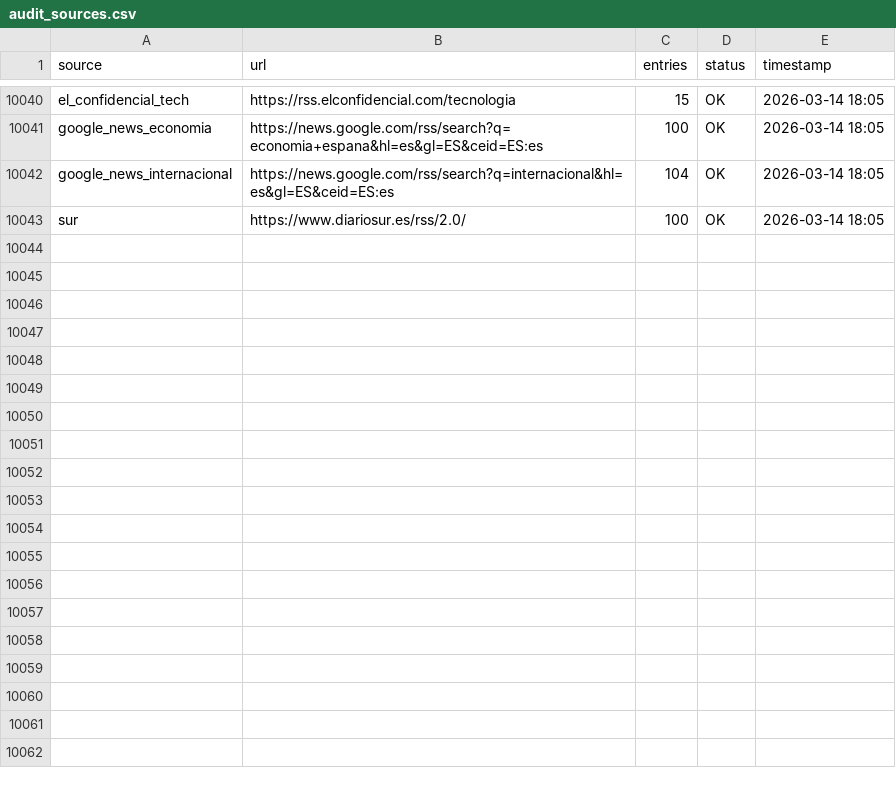
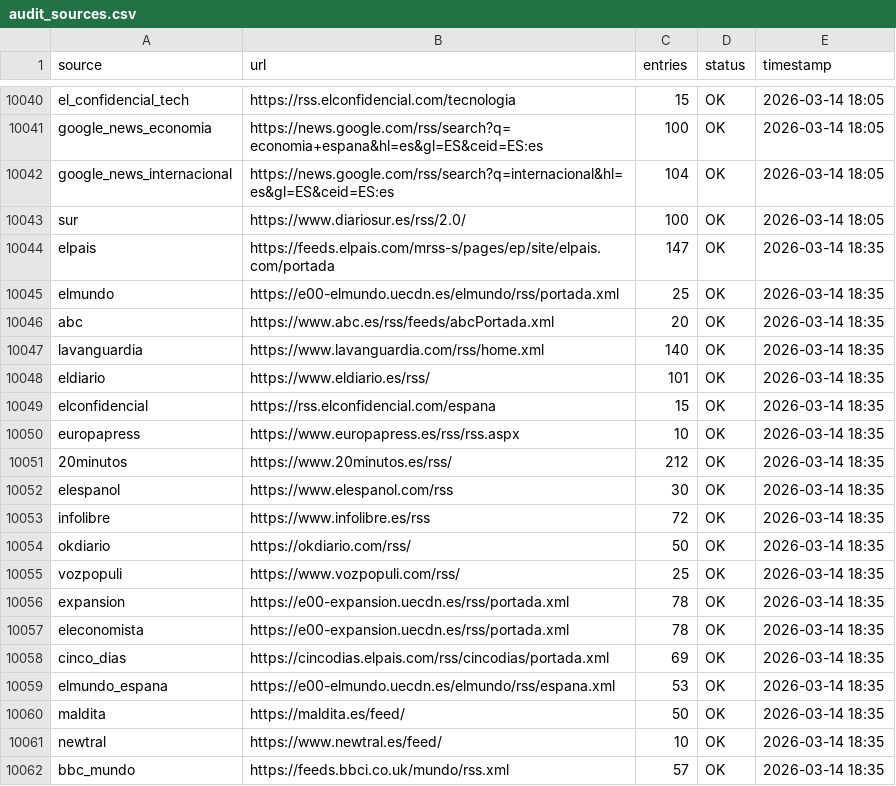
Before and after one commit to mcasrom/narrative-radar, a CSV file: data/processed/audit_sources.csv, drawn as a sheet; only a part is shown, gaps mark what is left out; the diff covers the shown part only.

```diff
--- a/data/processed/audit_sources.csv
+++ b/data/processed/audit_sources.csv
@@ -10043 +10043,20 @@ google_news_internacional,https://news.google.com/rss/search?q=internacional&hl=
 sur,https://www.diariosur.es/rss/2.0/,100,OK,2026-03-14 18:05
+elpais,https://feeds.elpais.com/mrss-s/pages/ep/site/elpais.com/portada,147,OK,2026-03-14 18:35
+elmundo,https://e00-elmundo.uecdn.es/elmundo/rss/portada.xml,25,OK,2026-03-14 18:35
+abc,https://www.abc.es/rss/feeds/abcPortada.xml,20,OK,2026-03-14 18:35
+lavanguardia,https://www.lavanguardia.com/rss/home.xml,140,OK,2026-03-14 18:35
+eldiario,https://www.eldiario.es/rss/,101,OK,2026-03-14 18:35
+elconfidencial,https://rss.elconfidencial.com/espana,15,OK,2026-03-14 18:35
+europapress,https://www.europapress.es/rss/rss.aspx,10,OK,2026-03-14 18:35
+20minutos,https://www.20minutos.es/rss/,212,OK,2026-03-14 18:35
+elespanol,https://www.elespanol.com/rss,30,OK,2026-03-14 18:35
+infolibre,https://www.infolibre.es/rss,72,OK,2026-03-14 18:35
+okdiario,https://okdiario.com/rss/,50,OK,2026-03-14 18:35
+vozpopuli,https://www.vozpopuli.com/rss/,25,OK,2026-03-14 18:35
+expansion,https://e00-expansion.uecdn.es/rss/portada.xml,78,OK,2026-03-14 18:35
+eleconomista,https://e00-expansion.uecdn.es/rss/portada.xml,78,OK,2026-03-14 18:35
+cinco_dias,https://cincodias.elpais.com/rss/cincodias/portada.xml,69,OK,2026-03-14 18:35
+elmundo_espana,https://e00-elmundo.uecdn.es/elmundo/rss/espana.xml,53,OK,2026-03-14 18:35
+maldita,https://maldita.es/feed/,50,OK,2026-03-14 18:35
+newtral,https://www.newtral.es/feed/,10,OK,2026-03-14 18:35
+bbc_mundo,https://feeds.bbci.co.uk/mundo/rss.xml,57,OK,2026-03-14 18:35
```
Also changed, not shown: 15 added rows elsewhere in this file, data/processed/actors_network_history.csv, data/processed/agenda_history.csv, 38 other files.
